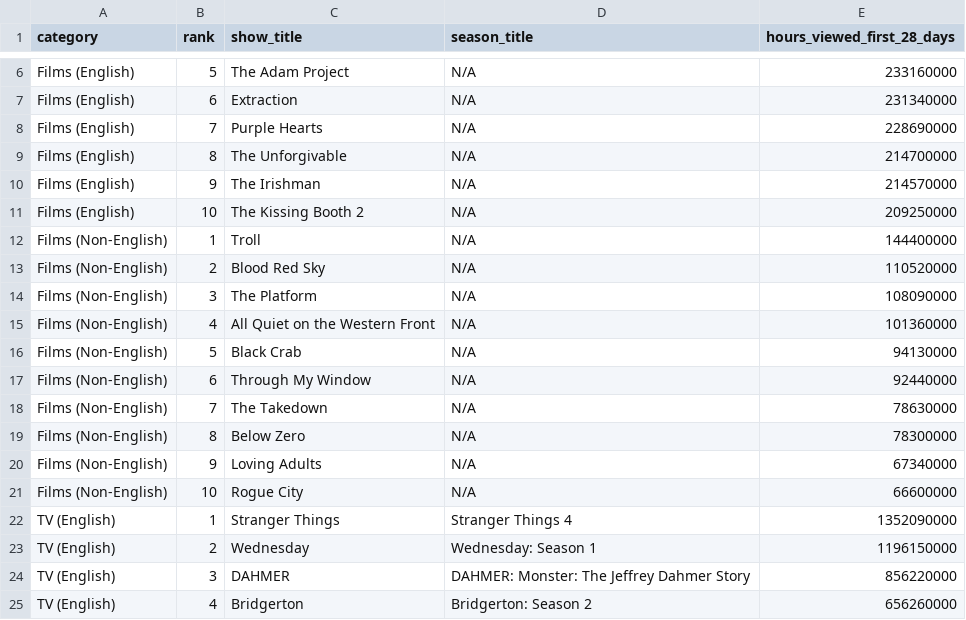
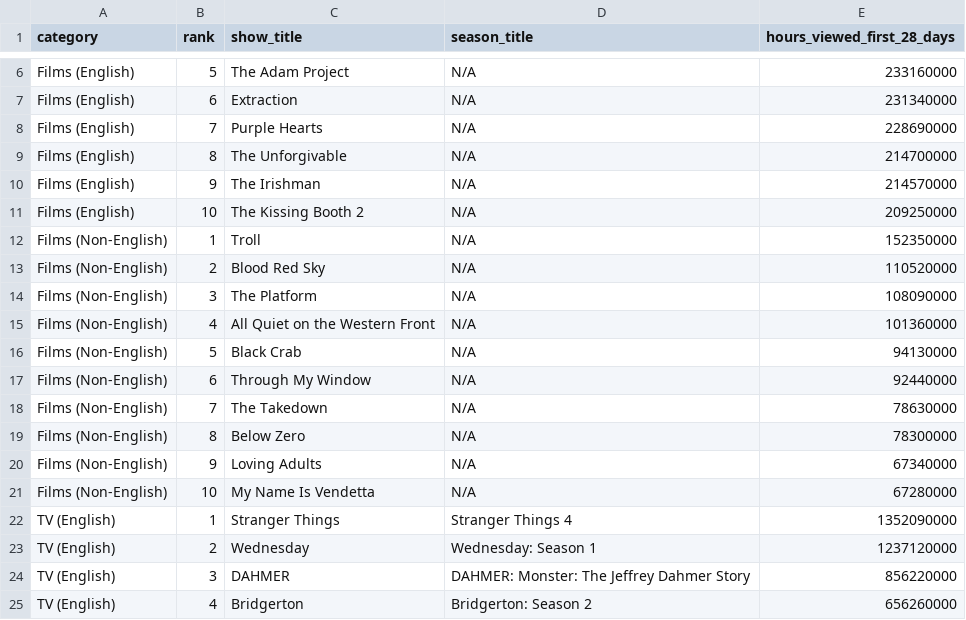
Before and after one commit to dbready/netflix_top10, a TSV file: most-popular.tsv, drawn as a sheet; only a part is shown, gaps mark what is left out.

```diff
--- a/most-popular.tsv
+++ b/most-popular.tsv
@@ -11,3 +11,3 @@ Films (English)	9	The Irishman	N/A	214570000
 Films (English)	10	The Kissing Booth 2	N/A	209250000
-Films (Non-English)	1	Troll	N/A	144400000
+Films (Non-English)	1	Troll	N/A	152350000
 Films (Non-English)	2	Blood Red Sky	N/A	110520000
@@ -20,5 +20,5 @@ Films (Non-English)	8	Below Zero	N/A	78300000
 Films (Non-English)	9	Loving Adults	N/A	67340000
-Films (Non-English)	10	Rogue City	N/A	66600000
+Films (Non-English)	10	My Name Is Vendetta	N/A	67280000
 TV (English)	1	Stranger Things	Stranger Things 4	1352090000
-TV (English)	2	Wednesday	Wednesday: Season 1	1196150000
+TV (English)	2	Wednesday	Wednesday: Season 1	1237120000
 TV (English)	3	DAHMER	DAHMER: Monster: The Jeffrey Dahmer Story	856220000
```
Also changed, not shown: all-weeks-global.tsv.
